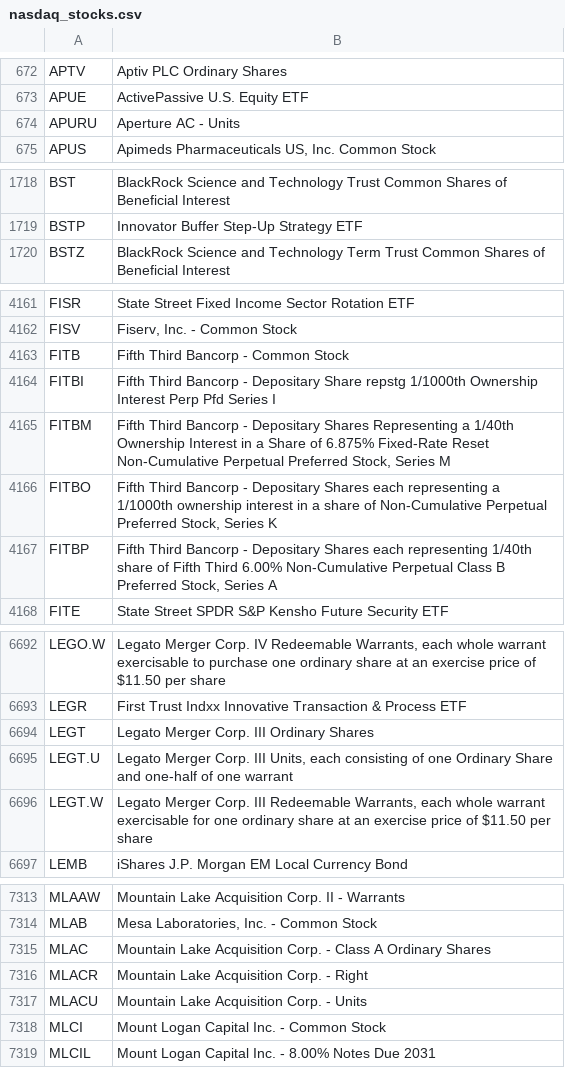
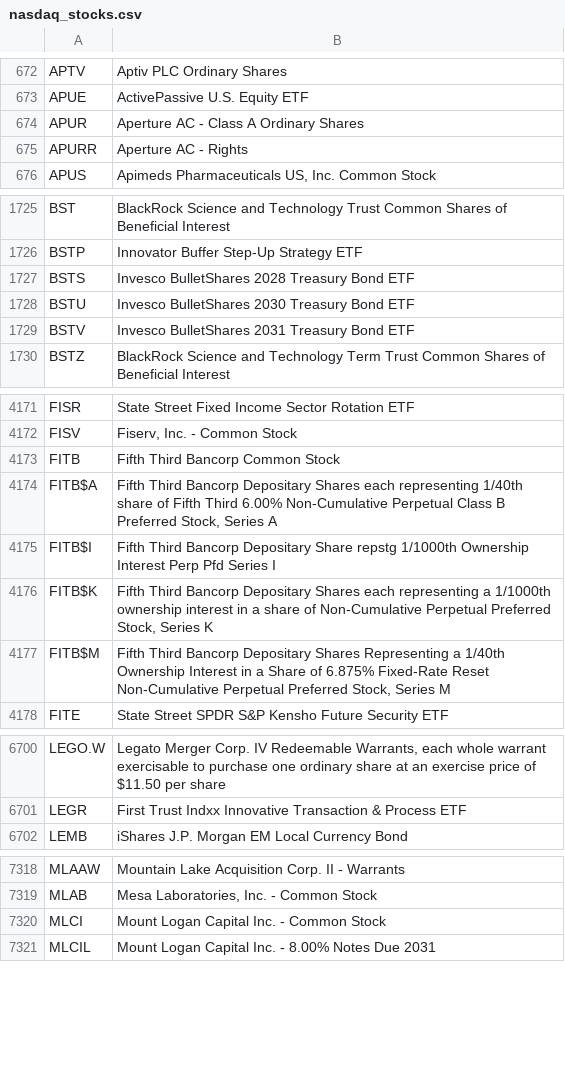
Before and after one commit to yhugckbklm/stock_vi_web, a CSV file: nasdaq_stocks.csv, drawn as a sheet; only a part is shown, gaps mark what is left out; the diff covers the shown part only.

```diff
--- a/nasdaq_stocks.csv
+++ b/nasdaq_stocks.csv
@@ -673,3 +673,4 @@ APTV,Aptiv PLC Ordinary Shares
 APUE,ActivePassive U.S. Equity ETF
-APURU,Aperture AC - Units
+APUR,Aperture AC - Class A Ordinary Shares
+APURR,Aperture AC - Rights
 APUS,"Apimeds Pharmaceuticals US, Inc. Common Stock"
@@ -1719,2 +1726,5 @@ BST,BlackRock Science and Technology Trust Common Shares of Beneficial Interest
 BSTP,Innovator Buffer Step-Up Strategy ETF
+BSTS,Invesco BulletShares 2028 Treasury Bond ETF
+BSTU,Invesco BulletShares 2030 Treasury Bond ETF
+BSTV,Invesco BulletShares 2031 Treasury Bond ETF
 BSTZ,BlackRock Science and Technology Term Trust Common Shares of Beneficial Interest
@@ -4162,7 +4172,7 @@ FISR,State Street Fixed Income Sector Rotation ETF
 FISV,"Fiserv, Inc. - Common Stock"
-FITB,Fifth Third Bancorp - Common Stock
-FITBI,Fifth Third Bancorp - Depositary Share repstg 1/1000th Ownership Interest Perp Pfd Series I
-FITBM,"Fifth Third Bancorp - Depositary Shares Representing a 1/40th Ownership Interest in a Share of 6.875% Fixed-Rate Reset Non-Cumulative Perpetual Preferred Stock, Series M"
-FITBO,"Fifth Third Bancorp - Depositary Shares each representing a 1/1000th ownership interest in a share of Non-Cumulative Perpetual Preferred Stock, Series K"
-FITBP,"Fifth Third Bancorp - Depositary Shares each representing 1/40th share of Fifth Third 6.00% Non-Cumulative Perpetual Class B Preferred Stock, Series A"
+FITB,Fifth Third Bancorp Common Stock
+FITB$A,"Fifth Third Bancorp Depositary Shares each representing 1/40th share of Fifth Third 6.00% Non-Cumulative Perpetual Class B Preferred Stock, Series A"
+FITB$I,Fifth Third Bancorp Depositary Share repstg 1/1000th Ownership Interest Perp Pfd Series I
+FITB$K,"Fifth Third Bancorp Depositary Shares each representing a 1/1000th ownership interest in a share of Non-Cumulative Perpetual Preferred Stock, Series K"
+FITB$M,"Fifth Third Bancorp Depositary Shares Representing a 1/40th Ownership Interest in a Share of 6.875% Fixed-Rate Reset Non-Cumulative Perpetual Preferred Stock, Series M"
 FITE,State Street SPDR S&P Kensho Future Security ETF
@@ -6693,5 +6701,2 @@ LEGO.W,"Legato Merger Corp. IV Redeemable Warrants, each whole warrant exercisab
 LEGR,First Trust Indxx Innovative Transaction & Process ETF
-LEGT,Legato Merger Corp. III Ordinary Shares
-LEGT.U,"Legato Merger Corp. III Units, each consisting of one Ordinary Share and one-half of one warrant"
-LEGT.W,"Legato Merger Corp. III Redeemable Warrants, each whole warrant exercisable for one ordinary share at an exercise price of $11.50 per share"
 LEMB,iShares J.P. Morgan EM Local Currency Bond
@@ -7314,5 +7319,2 @@ MLAAW,Mountain Lake Acquisition Corp. II - Warrants
 MLAB,"Mesa Laboratories, Inc. - Common Stock"
-MLAC,Mountain Lake Acquisition Corp. - Class A Ordinary Shares
-MLACR,Mountain Lake Acquisition Corp. - Right
-MLACU,Mountain Lake Acquisition Corp. - Units
 MLCI,Mount Logan Capital Inc. - Common Stock
```
Also changed, not shown: 27 added rows, 27 removed rows and 3 edited cells elsewhere in this file, 1 other file.
